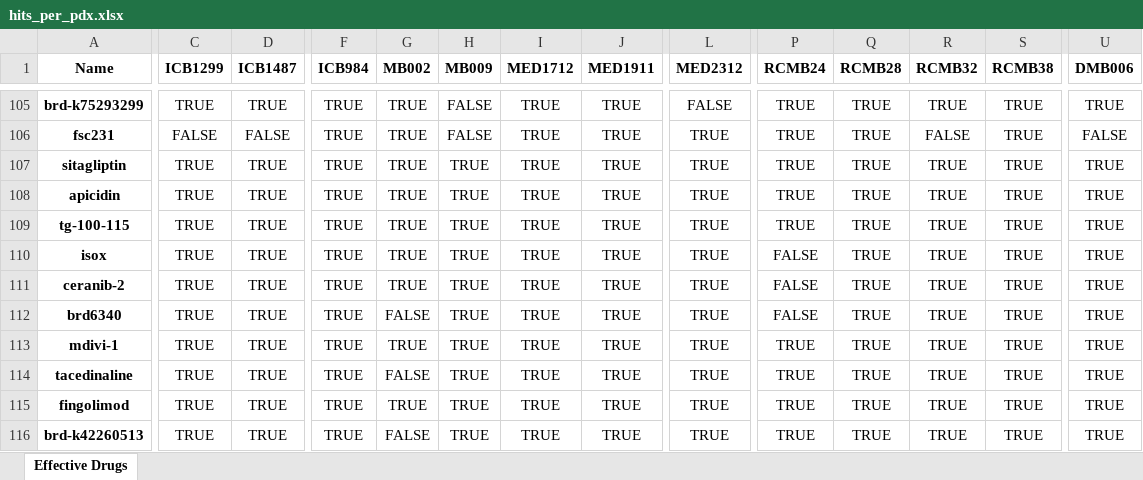
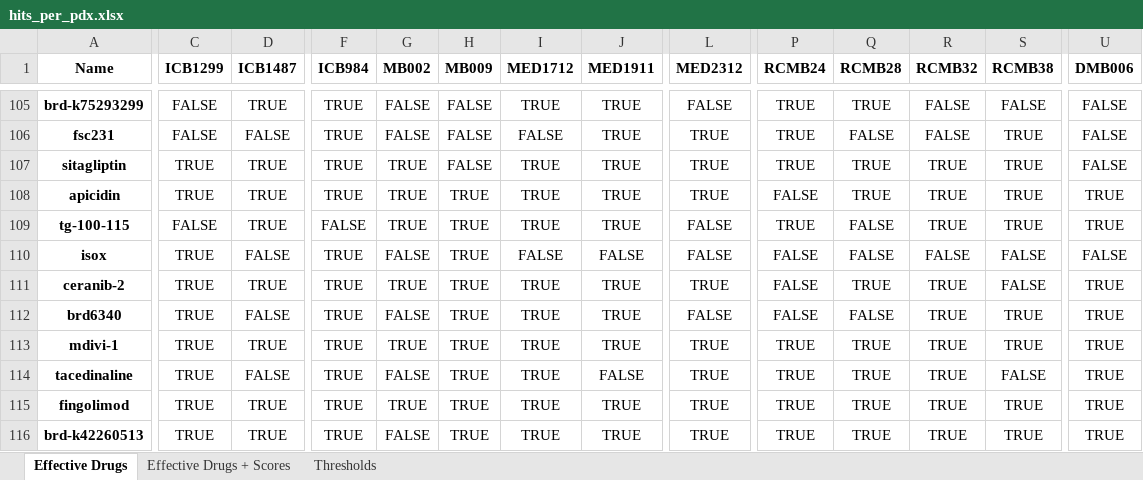
Before and after one commit to edjuaro/pdx-hts, an Excel workbook: Notebooks/results/hits_per_pdx.xlsx, sheet Effective Drugs, drawn as a sheet; only a part is shown, gaps mark what is left out; values as stored, in another font and other column widths than the file's, no borders; conditional formats not drawn; the diff covers the shown part only; the diff names each change by its address in the sheet, - before the commit and + after, or states it on an @@ line.

```diff
--- a/Notebooks/results/hits_per_pdx.xlsx (sheet Effective Drugs)
+++ b/Notebooks/results/hits_per_pdx.xlsx (sheet Effective Drugs)
+sheet tab: Effective Drugs + Scores
+sheet tab: Thresholds
-C105 (ICB1299): TRUE
+C105 (ICB1299): FALSE
-G105:G106 (MB002): TRUE
+G105:G106 (MB002): FALSE
-R105 (RCMB32): TRUE
+R105 (RCMB32): FALSE
-S105 (RCMB38): TRUE
+S105 (RCMB38): FALSE
-U105 (DMB006): TRUE
+U105 (DMB006): FALSE
-I106 (MED1712): TRUE
+I106 (MED1712): FALSE
-Q106 (RCMB28): TRUE
+Q106 (RCMB28): FALSE
-H107 (MB009): TRUE
+H107 (MB009): FALSE
-U107 (DMB006): TRUE
+U107 (DMB006): FALSE
-P108 (RCMB24): TRUE
+P108 (RCMB24): FALSE
-C109 (ICB1299): TRUE
+C109 (ICB1299): FALSE
-F109 (ICB984): TRUE
+F109 (ICB984): FALSE
-L109:L110 (MED2312): TRUE
+L109:L110 (MED2312): FALSE
-Q109:Q110 (RCMB28): TRUE
+Q109:Q110 (RCMB28): FALSE
-D110 (ICB1487): TRUE
+D110 (ICB1487): FALSE
-G110 (MB002): TRUE
+G110 (MB002): FALSE
-I110 (MED1712): TRUE
+I110 (MED1712): FALSE
-J110 (MED1911): TRUE
+J110 (MED1911): FALSE
-R110 (RCMB32): TRUE
+R110 (RCMB32): FALSE
-S110:S111 (RCMB38): TRUE
+S110:S111 (RCMB38): FALSE
-U110 (DMB006): TRUE
+U110 (DMB006): FALSE
-D112 (ICB1487): TRUE
+D112 (ICB1487): FALSE
-L112 (MED2312): TRUE
+L112 (MED2312): FALSE
-Q112 (RCMB28): TRUE
+Q112 (RCMB28): FALSE
-D114 (ICB1487): TRUE
+D114 (ICB1487): FALSE
-J114 (MED1911): TRUE
+J114 (MED1911): FALSE
-S114 (RCMB38): TRUE
+S114 (RCMB38): FALSE
```
Also changed, not shown: 635 edited cells elsewhere in this sheet, Notebooks/results/hits_subgroup_effective.xlsx, 1 other file.
